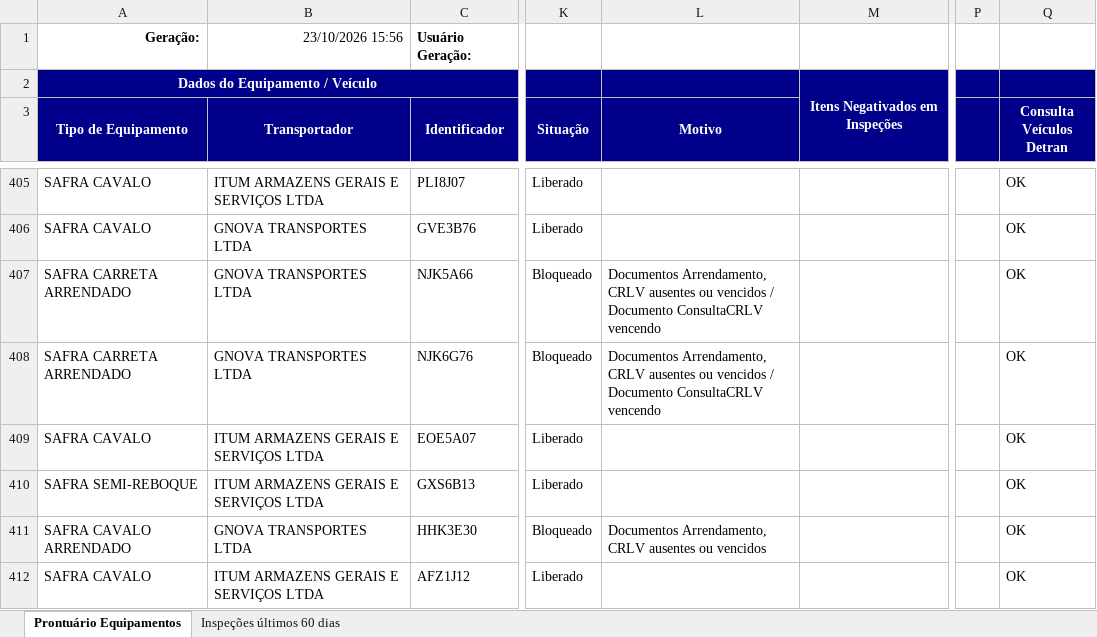
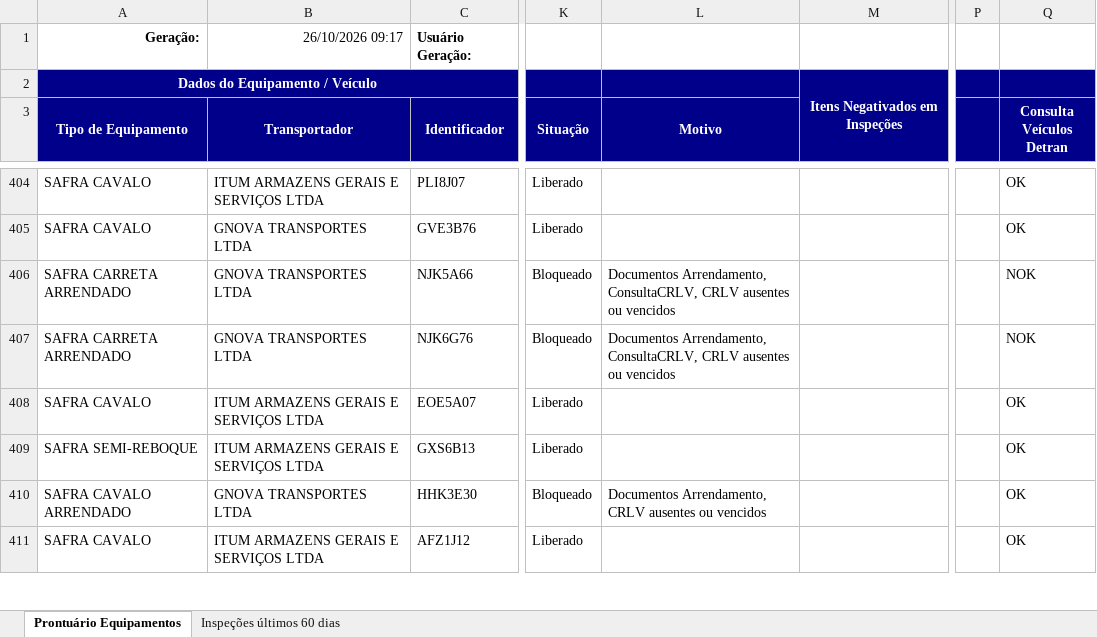
Before and after one commit to hannahfrotalegal/painel-frotalegal-heinz, an Excel workbook: dados/prontuario-equipamentos_1.xlsx, sheet Prontuário Equipamentos, drawn as a sheet; only a part is shown, gaps mark what is left out; values as stored, in another font and other column widths than the file's, no borders; addresses are those after the commit; the diff covers the shown part only; the diff names each change by its address in the sheet, - before the commit and + after, or states it on an @@ line.

```diff
--- a/dados/prontuario-equipamentos_1.xlsx (sheet Prontuário Equipamentos)
+++ b/dados/prontuario-equipamentos_1.xlsx (sheet Prontuário Equipamentos)
-B1 (Transportador): 23/10/2026 15:56
+B1 (Transportador): 26/10/2026 09:17
-L406:L407 (Motivo): Documentos Arrendamento, CRLV ausentes ou vencidos / Documento ConsultaCRLV vencendo
+L406:L407 (Motivo): Documentos Arrendamento, ConsultaCRLV, CRLV ausentes ou vencidos
-Q406:Q407 (Consulta Veículos Detran): OK
+Q406:Q407 (Consulta Veículos Detran): NOK
```
Also changed, not shown: 1 removed row and 17 edited cells elsewhere in this sheet, sheet Inspeções últimos 60 dias.
